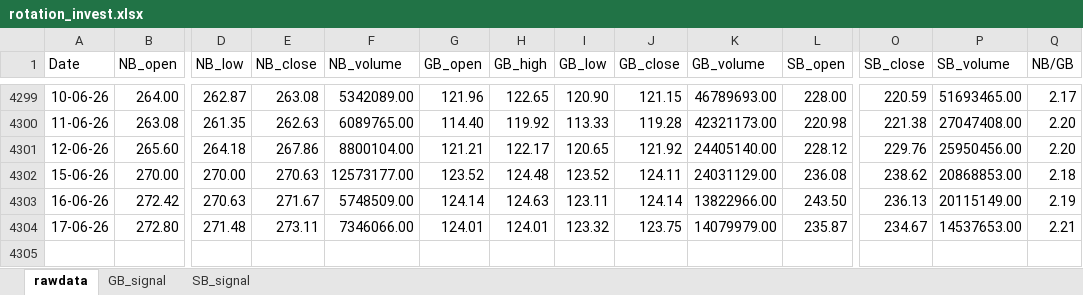
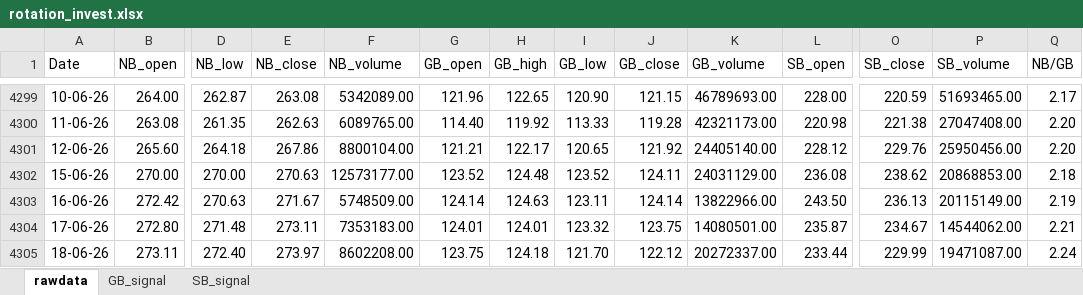
Before and after one commit to thakkars/rotational_invest, an Excel workbook: output/rotation_invest.xlsx, sheet rawdata, drawn as a sheet; only a part is shown, gaps mark what is left out; values as stored, in another font and other column widths than the file's, no borders; rows hold the shown columns only; the diff names each change by its address in the sheet, - before the commit and + after, or states it on an @@ line.

```diff
--- a/output/rotation_invest.xlsx (sheet rawdata)
+++ b/output/rotation_invest.xlsx (sheet rawdata)
-F4304 (NB_volume): 7346066.00
+F4304 (NB_volume): 7353183.00
-K4304 (GB_volume): 14079979.00
+K4304 (GB_volume): 14080501.00
-P4304 (SB_volume): 14537653.00
+P4304 (SB_volume): 14544062.00
+row 4305: 18-06-26 | 273.11 | 272.40 | 273.97 | 8602208.00 | 123.75 | 124.18 | 121.70 | 122.12 | 20272337.00 | 233.44 | 229.99 | 19471087.00 | 2.24
```
Also changed, not shown: 1 other file.
